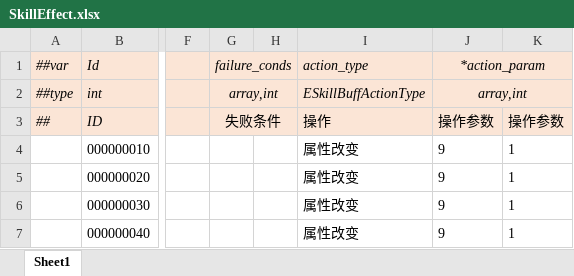
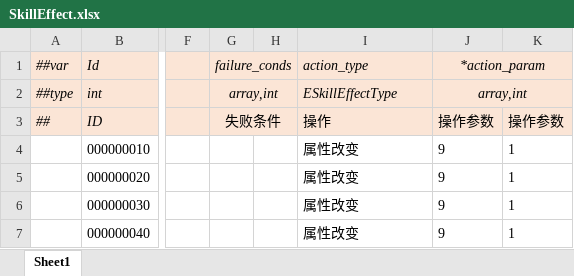
Before and after one commit to alsostone/com.stone.et8, an Excel workbook: Unity/Assets/Config/Excel/Datas/Skill/SkillEffect.xlsx, sheet Sheet1, drawn as a sheet; only a part is shown, gaps mark what is left out; values as stored, in another font and other column widths than the file's, no borders; the diff names each change by its address in the sheet, - before the commit and + after, or states it on an @@ line.

```diff
--- a/Unity/Assets/Config/Excel/Datas/Skill/SkillEffect.xlsx (sheet Sheet1)
+++ b/Unity/Assets/Config/Excel/Datas/Skill/SkillEffect.xlsx (sheet Sheet1)
-I2 (action_type): ESkillBuffActionType
+I2 (action_type): ESkillEffectType
```
Also changed, not shown: Unity/Assets/Config/Excel/Datas/__enums__.xlsx, 9 other files.
